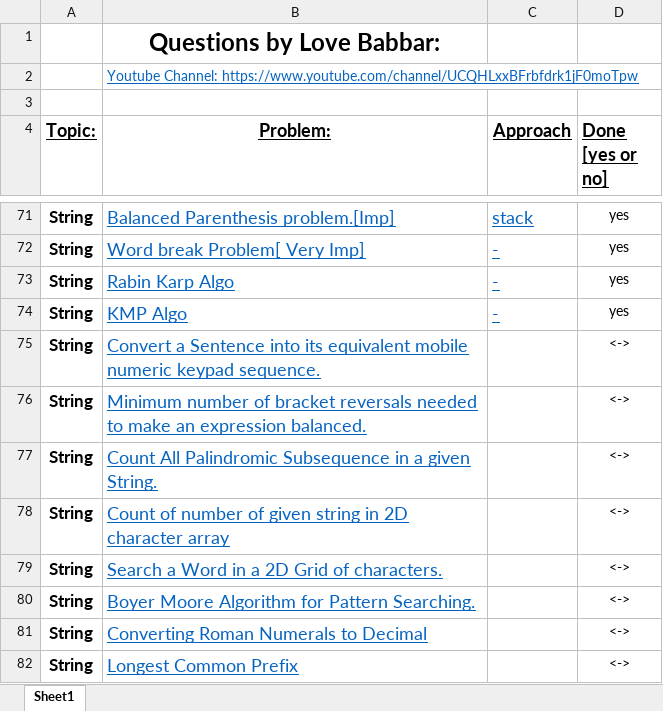
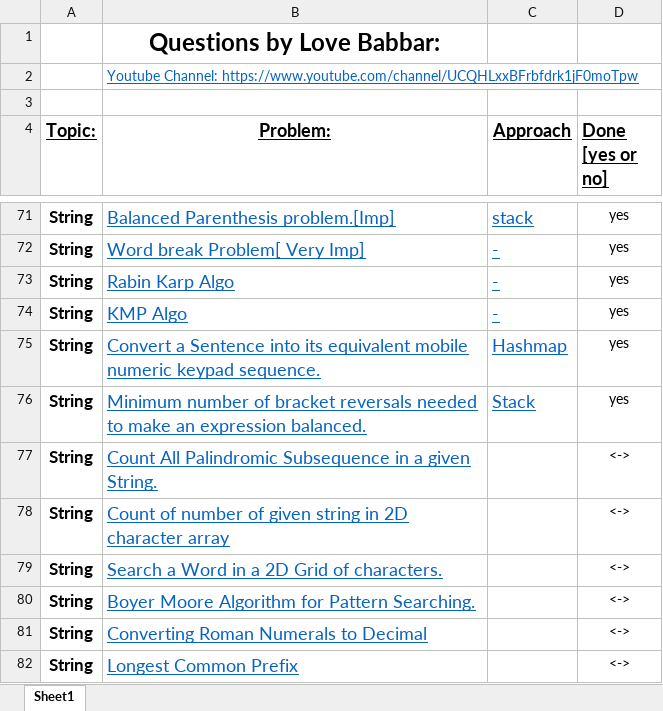
Before and after one commit to VishalGhai/Final-450, an Excel workbook: FINAL450.xlsx, sheet Sheet1, drawn as a sheet; only a part is shown, gaps mark what is left out; values as stored, in another font and other column widths than the file's, no borders; the diff names each change by its address in the sheet, - before the commit and + after, or states it on an @@ line.

```diff
--- a/FINAL450.xlsx (sheet Sheet1)
+++ b/FINAL450.xlsx (sheet Sheet1)
-C75 (Approach): (empty)
+C75 (Approach): Hashmap
-D75:D76 (Done [yes or no]): <->
+D75:D76 (Done [yes or no]): yes
-C76 (Approach): (empty)
+C76 (Approach): Stack
```
Also changed, not shown: 2 other files.
